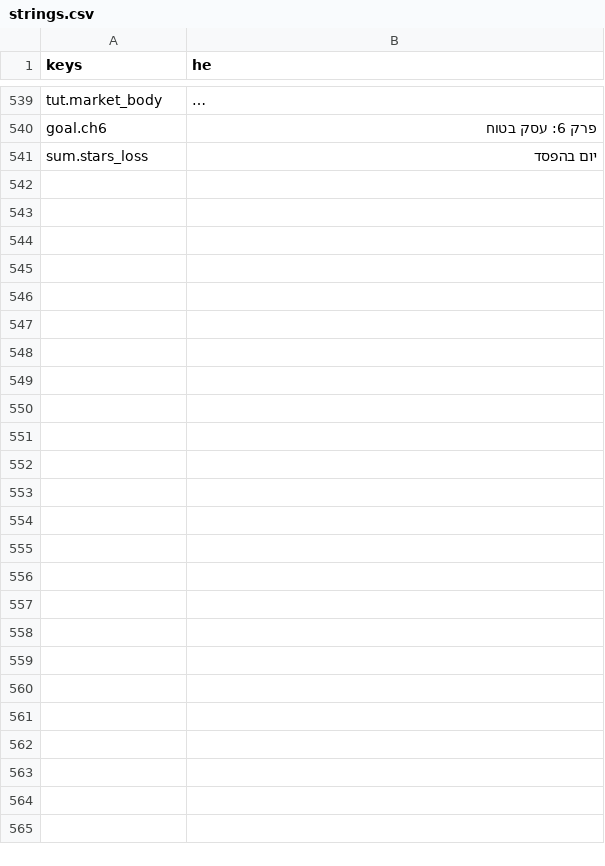
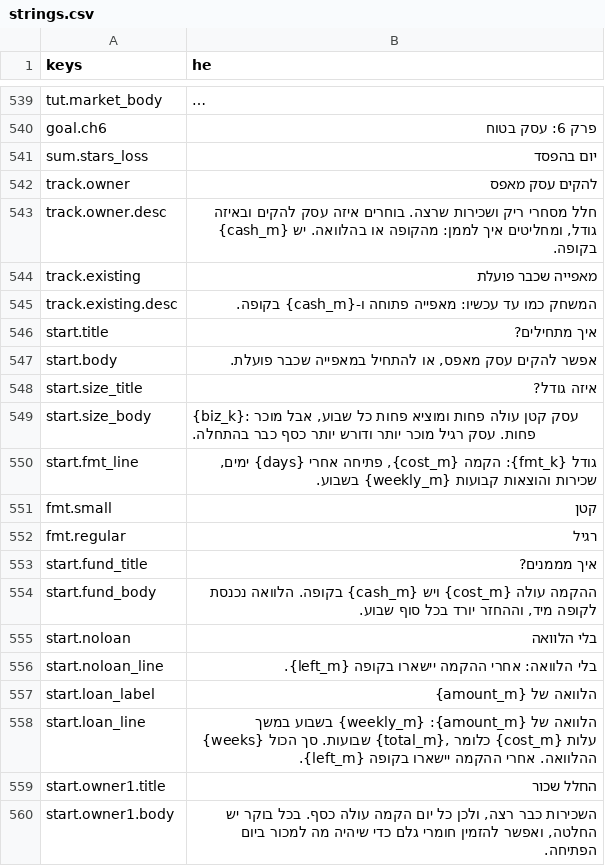
Before and after one commit to PLTO-App/PLTO, a CSV file: game-prototype/locale/strings.csv, drawn as a sheet; only a part is shown, gaps mark what is left out; long unchanged cells end in …; the diff covers the shown part only.

```diff
--- a/game-prototype/locale/strings.csv
+++ b/game-prototype/locale/strings.csv
@@ -541 +541,20 @@
 "sum.stars_loss","יום בהפסד"
+"track.owner","להקים עסק מאפס"
+"track.owner.desc","חלל מסחרי ריק ושכירות שרצה. בוחרים איזה עסק להקים ובאיזה גודל, ומחליטים איך לממן: מהקופה או בהלוואה. יש {cash_m} בקופה."
+"track.existing","מאפייה שכבר פועלת"
+"track.existing.desc","המשחק כמו עד עכשיו: מאפייה פתוחה ו-{cash_m} בקופה."
+"start.title","איך מתחילים?"
+"start.body","אפשר להקים עסק מאפס, או להתחיל במאפייה שכבר פועלת."
+"start.size_title","איזה גודל?"
+"start.size_body","{biz_k}: עסק קטן עולה פחות ומוציא פחות כל שבוע, אבל מוכר פחות. עסק רגיל מוכר יותר ודורש יותר כסף כבר בהתחלה."
+"start.fmt_line","גודל {fmt_k}: הקמה {cost_m}, פתיחה אחרי {days} ימים, שכירות והוצאות קבועות {weekly_m} בשבוע."
+"fmt.small","קטן"
+"fmt.regular","רגיל"
+"start.fund_title","איך מממנים?"
+"start.fund_body","ההקמה עולה {cost_m} ויש {cash_m} בקופה. הלוואה נכנסת לקופה מיד, וההחזר יורד בכל סוף שבוע."
+"start.noloan","בלי הלוואה"
+"start.noloan_line","בלי הלוואה: אחרי ההקמה יישארו בקופה {left_m}."
+"start.loan_label","הלוואה של {amount_m}"
+"start.loan_line","הלוואה של {amount_m}: {weekly_m} בשבוע במשך {weeks} שבועות. סך הכול {total_m}, כלומר {cost_m} עלות ההלוואה. אחרי ההקמה יישארו בקופה {left_m}."
+"start.owner1.title","החלל שכור"
+"start.owner1.body","השכירות כבר רצה, ולכן כל יום הקמה עולה כסף. בכל בוקר יש החלטה, ואפשר להזמין חומרי גלם כדי שיהיה מה למכור ביום הפתיחה."
```
Also changed, not shown: 38 added rows elsewhere in this file, 20 other files.
